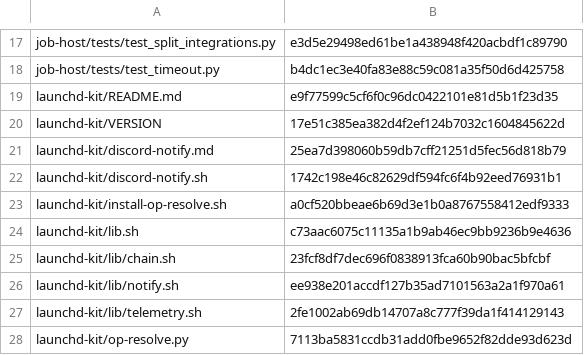
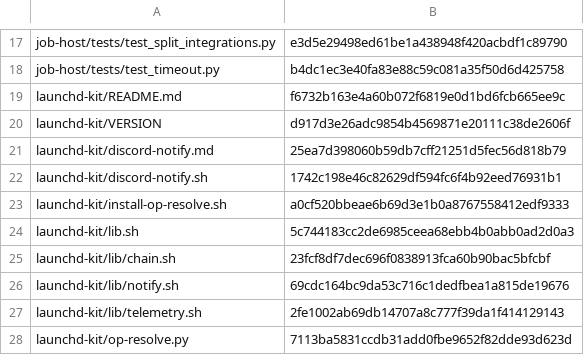
Before and after one commit to smithadifd/job-host, a TSV file: scripts/job-host-blobs.tsv, drawn as a sheet; only a part is shown, gaps mark what is left out.

```diff
--- a/scripts/job-host-blobs.tsv
+++ b/scripts/job-host-blobs.tsv
@@ -18,4 +18,4 @@ job-host/tests/test_split_integrations.py	e3d5e29498ed61be1a438948f420acbdf1c897
 job-host/tests/test_timeout.py	b4dc1ec3e40fa83e88c59c081a35f50d6d425758
-launchd-kit/README.md	e9f77599c5cf6f0c96dc0422101e81d5b1f23d35
-launchd-kit/VERSION	17e51c385ea382d4f2ef124b7032c1604845622d
+launchd-kit/README.md	f6732b163e4a60b072f6819e0d1bd6fcb665ee9c
+launchd-kit/VERSION	d917d3e26adc9854b4569871e20111c38de2606f
 launchd-kit/discord-notify.md	25ea7d398060b59db7cff21251d5fec56d818b79
@@ -23,5 +23,5 @@ launchd-kit/discord-notify.sh	1742c198e46c82629df594fc6f4b92eed76931b1
 launchd-kit/install-op-resolve.sh	a0cf520bbeae6b69d3e1b0a8767558412edf9333
-launchd-kit/lib.sh	c73aac6075c11135a1b9ab46ec9bb9236b9e4636
+launchd-kit/lib.sh	5c744183cc2de6985ceea68ebb4b0abb0ad2d0a3
 launchd-kit/lib/chain.sh	23fcf8df7dec696f0838913fca60b90bac5bfcbf
-launchd-kit/lib/notify.sh	ee938e201accdf127b35ad7101563a2a1f970a61
+launchd-kit/lib/notify.sh	69cdc164bc9da53c716c1dedfbea1a815de19676
 launchd-kit/lib/telemetry.sh	2fe1002ab69db14707a8c777f39da1f414129143
```
Also changed, not shown: 5 other files.
